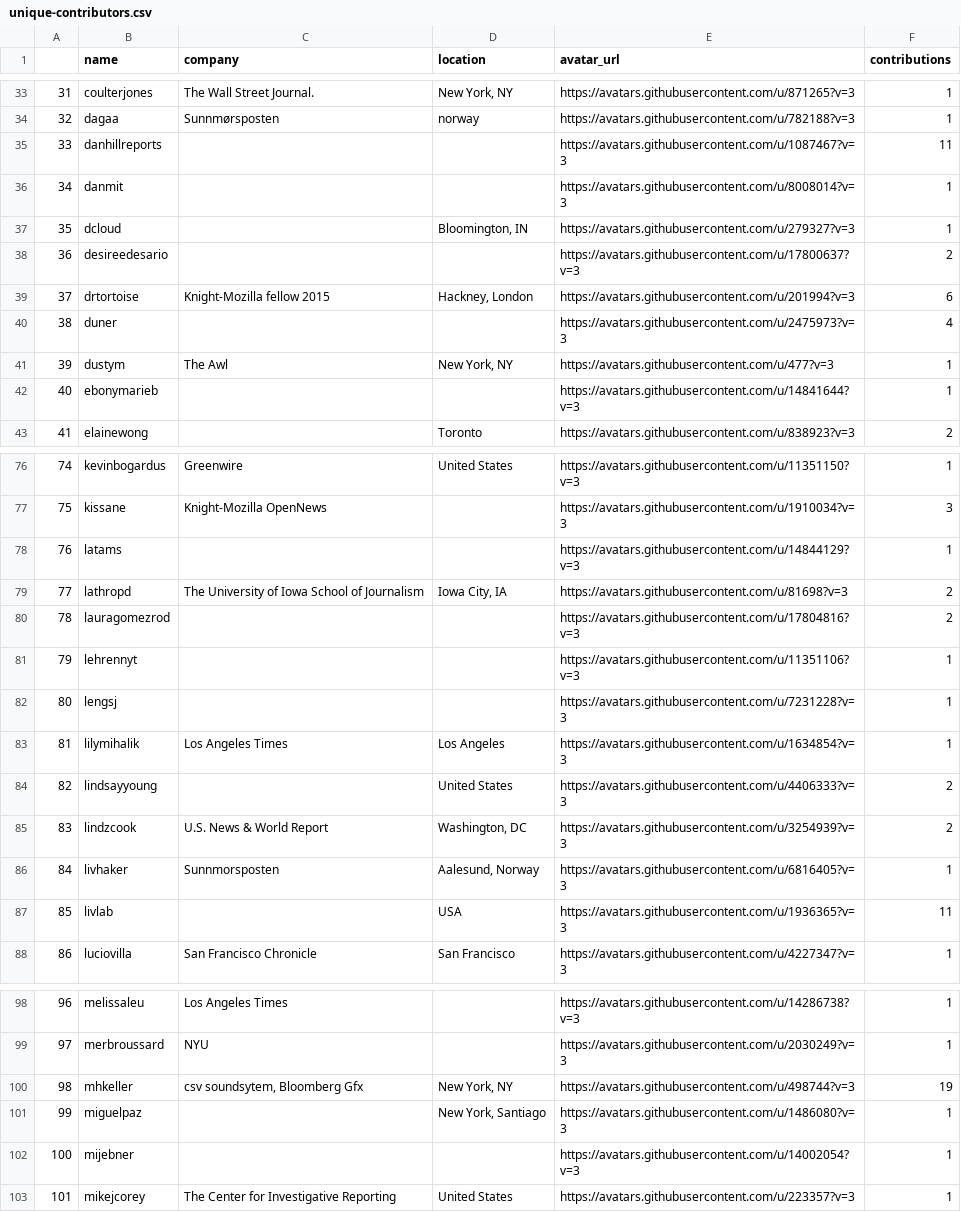
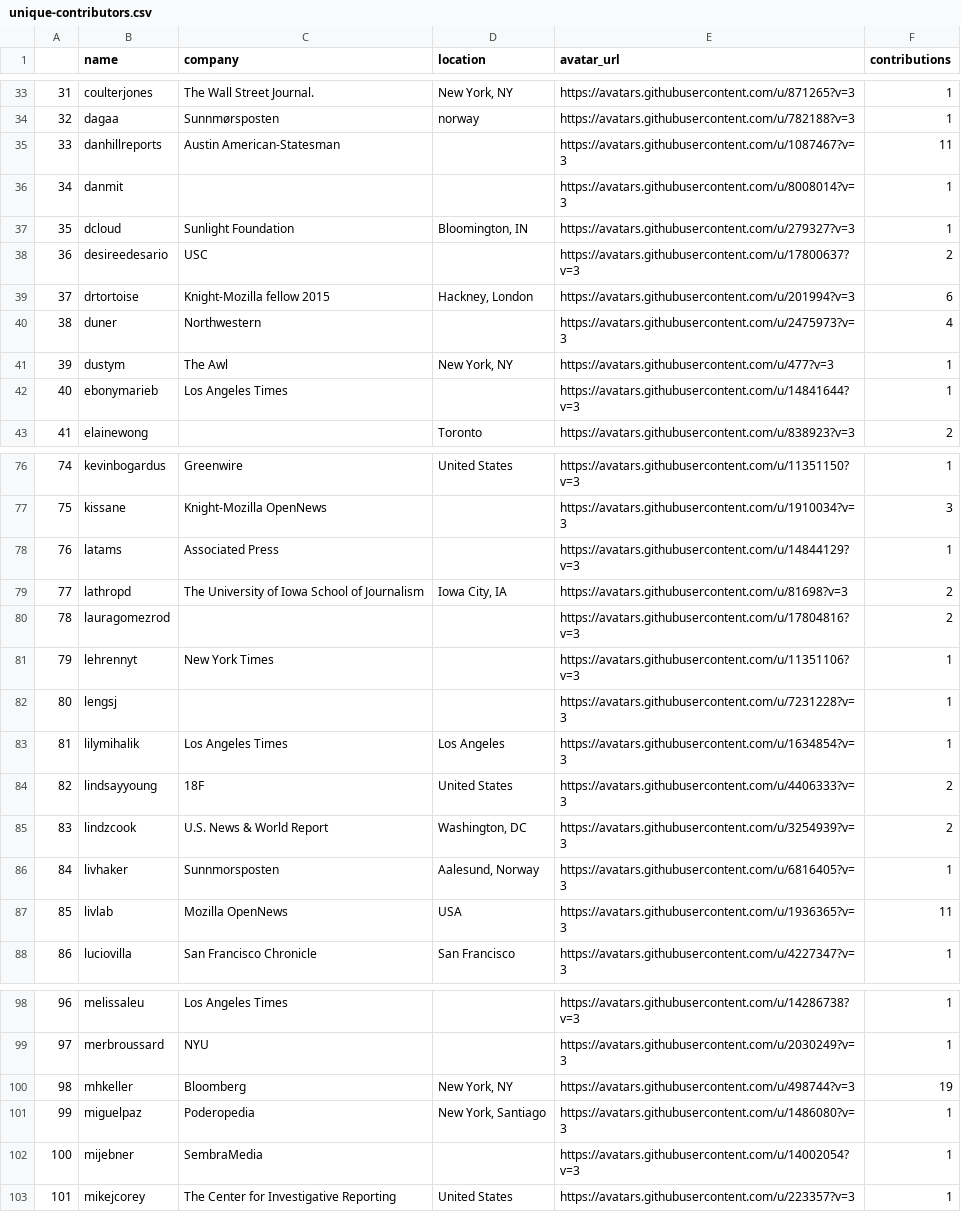
Before and after one commit to palewire/python-calaccess-notebooks, a CSV file: unique-contributors.csv, drawn as a sheet; only a part is shown, gaps mark what is left out; the diff covers the shown part only.

```diff
--- a/unique-contributors.csv
+++ b/unique-contributors.csv
@@ -34,10 +34,10 @@
 32,dagaa,Sunnmørsposten,norway,https://avatars.githubusercontent.com/u/782188?v=3,1
-33,danhillreports,,,https://avatars.githubusercontent.com/u/1087467?v=3,11
+33,danhillreports,Austin American-Statesman,,https://avatars.githubusercontent.com/u/1087467?v=3,11
 34,danmit,,,https://avatars.githubusercontent.com/u/8008014?v=3,1
-35,dcloud,,"Bloomington, IN",https://avatars.githubusercontent.com/u/279327?v=3,1
-36,desireedesario,,,https://avatars.githubusercontent.com/u/17800637?v=3,2
+35,dcloud,Sunlight Foundation,"Bloomington, IN",https://avatars.githubusercontent.com/u/279327?v=3,1
+36,desireedesario,USC,,https://avatars.githubusercontent.com/u/17800637?v=3,2
 37,drtortoise,Knight-Mozilla fellow 2015,"Hackney, London",https://avatars.githubusercontent.com/u/201994?v=3,6
-38,duner,,,https://avatars.githubusercontent.com/u/2475973?v=3,4
+38,duner,Northwestern,,https://avatars.githubusercontent.com/u/2475973?v=3,4
 39,dustym,The Awl,"New York, NY",https://avatars.githubusercontent.com/u/477?v=3,1
-40,ebonymarieb,,,https://avatars.githubusercontent.com/u/14841644?v=3,1
+40,ebonymarieb,Los Angeles Times,,https://avatars.githubusercontent.com/u/14841644?v=3,1
 41,elainewong,,Toronto,https://avatars.githubusercontent.com/u/838923?v=3,2
@@ -77,12 +77,12 @@
 75,kissane,Knight-Mozilla OpenNews,,https://avatars.githubusercontent.com/u/1910034?v=3,3
-76,latams,,,https://avatars.githubusercontent.com/u/14844129?v=3,1
+76,latams,Associated Press,,https://avatars.githubusercontent.com/u/14844129?v=3,1
 77,lathropd,The University of Iowa School of Journalism,"Iowa City, IA",https://avatars.githubusercontent.com/u/81698?v=3,2
 78,lauragomezrod,,,https://avatars.githubusercontent.com/u/17804816?v=3,2
-79,lehrennyt,,,https://avatars.githubusercontent.com/u/11351106?v=3,1
+79,lehrennyt,New York Times,,https://avatars.githubusercontent.com/u/11351106?v=3,1
 80,lengsj,,,https://avatars.githubusercontent.com/u/7231228?v=3,1
 81,lilymihalik,Los Angeles Times,Los Angeles,https://avatars.githubusercontent.com/u/1634854?v=3,1
-82,lindsayyoung,,United States,https://avatars.githubusercontent.com/u/4406333?v=3,2
+82,lindsayyoung,18F,United States,https://avatars.githubusercontent.com/u/4406333?v=3,2
 83,lindzcook,U.S. News & World Report,"Washington, DC",https://avatars.githubusercontent.com/u/3254939?v=3,2
 84,livhaker,Sunnmorsposten,"Aalesund, Norway",https://avatars.githubusercontent.com/u/6816405?v=3,1
-85,livlab,,USA,https://avatars.githubusercontent.com/u/1936365?v=3,11
+85,livlab,Mozilla OpenNews,USA,https://avatars.githubusercontent.com/u/1936365?v=3,11
 86,luciovilla,San Francisco Chronicle,San Francisco,https://avatars.githubusercontent.com/u/4227347?v=3,1
@@ -99,5 +99,5 @@
 97,merbroussard,NYU,,https://avatars.githubusercontent.com/u/2030249?v=3,1
-98,mhkeller,"csv soundsytem, Bloomberg Gfx","New York, NY",https://avatars.githubusercontent.com/u/498744?v=3,19
-99,miguelpaz,,"New York, Santiago",https://avatars.githubusercontent.com/u/1486080?v=3,1
-100,mijebner,,,https://avatars.githubusercontent.com/u/14002054?v=3,1
+98,mhkeller,Bloomberg,"New York, NY",https://avatars.githubusercontent.com/u/498744?v=3,19
+99,miguelpaz,Poderopedia,"New York, Santiago",https://avatars.githubusercontent.com/u/1486080?v=3,1
+100,mijebner,SembraMedia,,https://avatars.githubusercontent.com/u/14002054?v=3,1
 101,mikejcorey,The Center for Investigative Reporting,United States,https://avatars.githubusercontent.com/u/223357?v=3,1
```
Also changed, not shown: 19 edited cells elsewhere in this file, contributors-corrections.csv, 1 other file.
